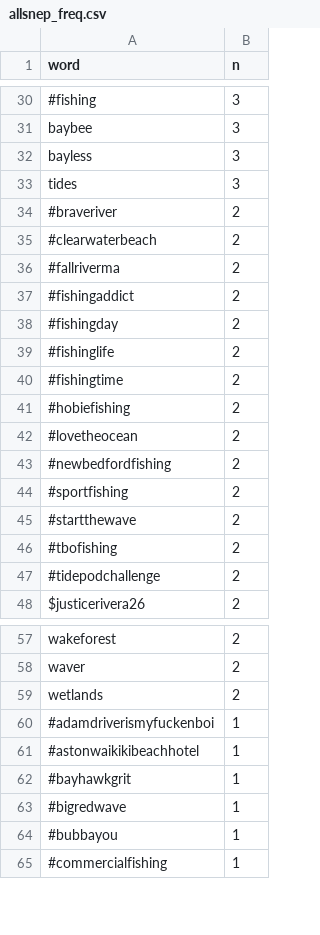
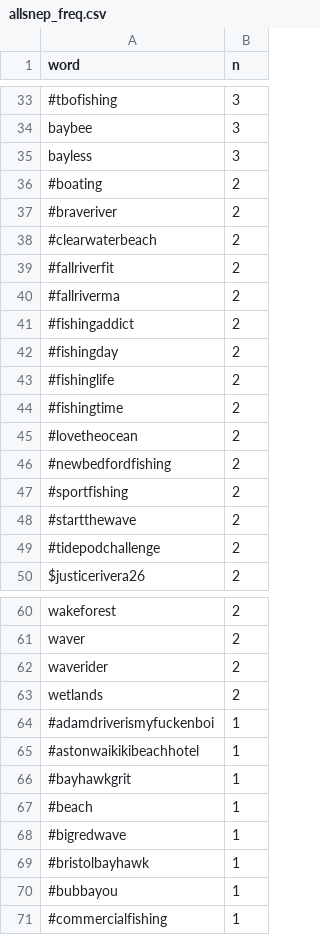
Before and after one commit to E-C-Enviroscape/snep_twitter, a CSV file: data/allsnep_freq.csv, drawn as a sheet; only a part is shown, gaps mark what is left out; the diff covers the shown part only.

```diff
--- a/data/allsnep_freq.csv
+++ b/data/allsnep_freq.csv
@@ -30,7 +33,8 @@
-"#fishing",3
+"#tbofishing",3
 "baybee",3
 "bayless",3
-"tides",3
+"#boating",2
 "#braveriver",2
 "#clearwaterbeach",2
+"#fallriverfit",2
 "#fallriverma",2
@@ -40,3 +44,2 @@
 "#fishingtime",2
-"#hobiefishing",2
 "#lovetheocean",2
@@ -45,3 +48,2 @@
 "#startthewave",2
-"#tbofishing",2
 "#tidepodchallenge",2
@@ -58,2 +61,3 @@
 "waver",2
+"waverider",2
 "wetlands",2
@@ -62,3 +66,5 @@
 "#bayhawkgrit",1
+"#beach",1
 "#bigredwave",1
+"#bristolbayhawk",1
 "#bubbayou",1
```
Also changed, not shown: 24 added rows, 7 removed rows and 13 edited cells elsewhere in this file, 7 other files.
